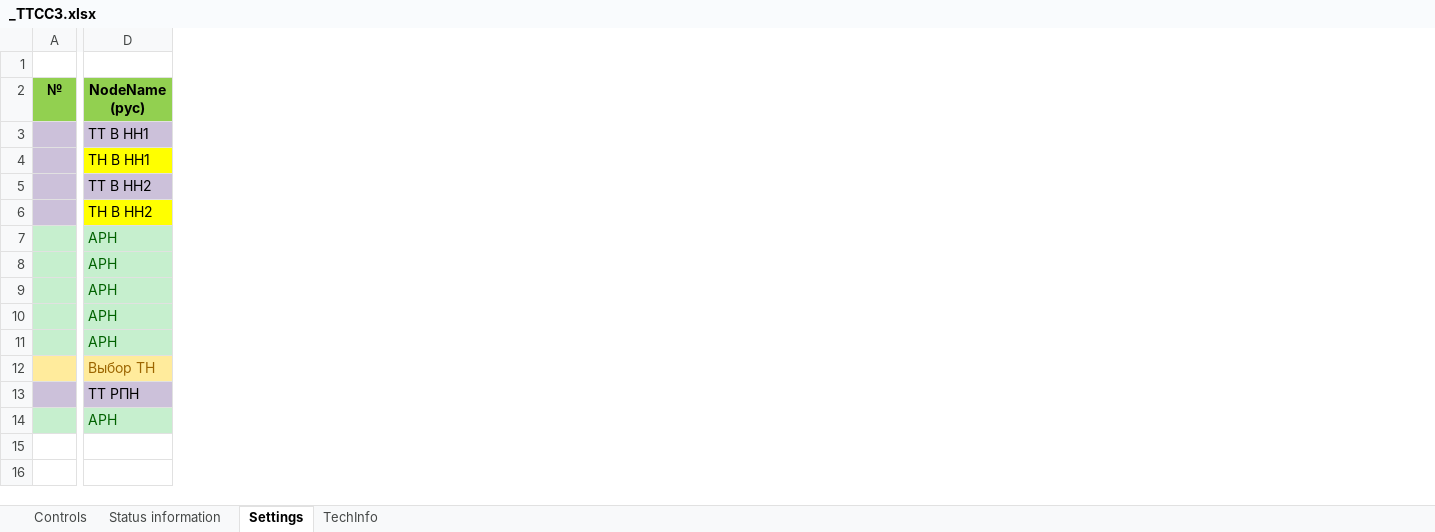
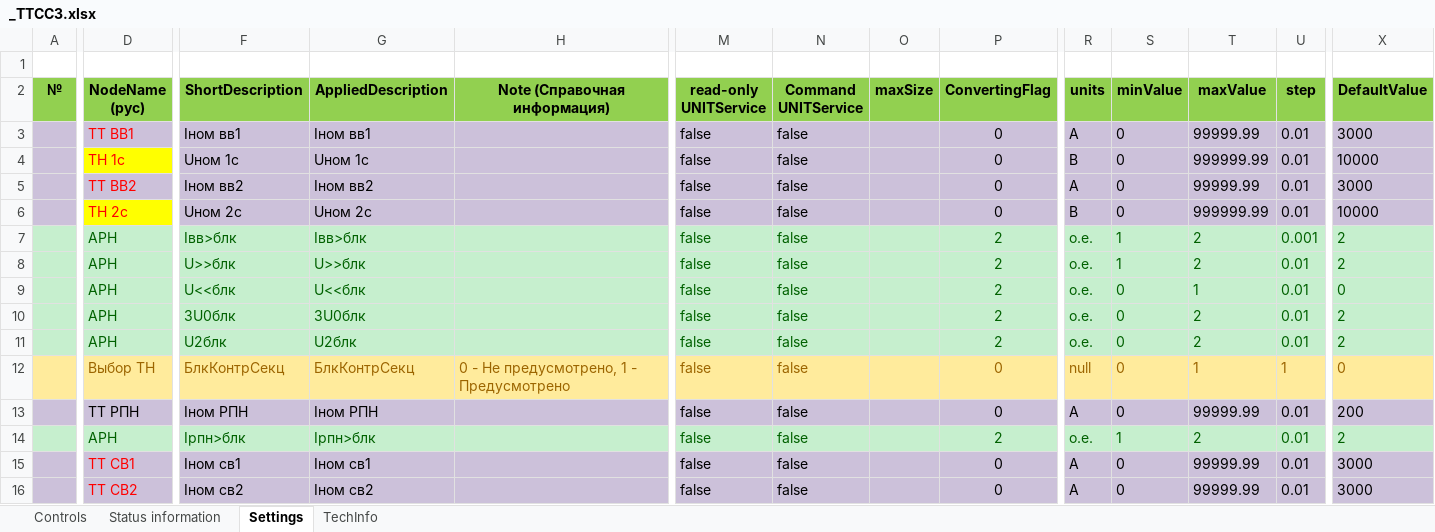
Before and after one commit to greglu1976/uniomni, an Excel workbook: db/funcs/_TTCC3.xlsx, sheet Settings, drawn as a sheet; only a part is shown, gaps mark what is left out; values as stored, in another font and other column widths than the file's, no borders; rows hold the shown columns only; the diff covers the shown part only; the diff names each change by its address in the sheet, - before the commit and + after, or states it on an @@ line.

```diff
--- a/db/funcs/_TTCC3.xlsx (sheet Settings)
+++ b/db/funcs/_TTCC3.xlsx (sheet Settings)
@@ column F (ShortDescription) unhidden, rows 3-14: Iном вв1 | Uном 1с | Iном вв2 | Uном 2с | Iвв>блк | U>>блк | U<<блк | 3U0блк | U2блк | БлкКонтрСекц | Iном РПН | Iрпн>блк @@
@@ column G (AppliedDescription) unhidden, rows 3-14: Iном вв1 | Uном 1с | Iном вв2 | Uном 2с | Iвв>блк | U>>блк | U<<блк | 3U0блк | U2блк | БлкКонтрСекц | Iном РПН | Iрпн>блк @@
@@ column H (Note (Справочная информация)) unhidden, row 12: 0 - Не предусмотрено, 1 - Предусмотрено @@
@@ column M (read-only UNITService) unhidden, rows 3-14: all false @@
@@ column N (Command UNITService) unhidden, rows 3-14: all false @@
@@ column O (maxSize) unhidden, empty @@
@@ column P (ConvertingFlag) unhidden, rows 3-14: 0 | 0 | 0 | 0 | 2 | 2 | 2 | 2 | 2 | 0 | 0 | 2 @@
@@ column R (units) unhidden, rows 3-14: А | В | А | В | о.е. | о.е. | о.е. | о.е. | о.е. | null | А | о.е. @@
@@ column S (minValue) unhidden, rows 3-14: 0 | 0 | 0 | 0 | 1 | 1 | 0 | 0 | 0 | 0 | 0 | 1 @@
@@ column T (maxValue) unhidden, rows 3-14: 99999.99 | 999999.99 | 99999.99 | 999999.99 | 2 | 2 | 1 | 2 | 2 | 1 | 99999.99 | 2 @@
@@ column U (step) unhidden, rows 3-14: 0.01 | 0.01 | 0.01 | 0.01 | 0.001 | 0.01 | 0.01 | 0.01 | 0.01 | 1 | 0.01 | 0.01 @@
@@ column X (DefaultValue) unhidden, rows 3-14: 3000 | 10000 | 3000 | 10000 | 2 | 2 | 0 | 2 | 2 | 0 | 200 | 2 @@
-D3 (NodeName (рус)): ТТ В НН1
+D3 (NodeName (рус)): ТТ ВВ1
-D3:D6 text colour: black
+D3:D6 text colour: #FF0000
-D4 (NodeName (рус)): ТН В НН1
+D4 (NodeName (рус)): ТН 1с
-D5 (NodeName (рус)): ТТ В НН2
+D5 (NodeName (рус)): ТТ ВВ2
-D6 (NodeName (рус)): ТН В НН2
+D6 (NodeName (рус)): ТН 2с
+row 15:  | ТТ СВ1 | Iном св1 | Iном св1 |  | false | false |  | 0 | А | 0 | 99999.99 | 0.01 | 3000
+row 16:  | ТТ СВ2 | Iном св2 | Iном св2 |  | false | false |  | 0 | А | 0 | 99999.99 | 0.01 | 3000
```
Also changed, not shown: 3 added columns, 1 edited cell and cell formats elsewhere in this sheet, db/funcs/SV_SwitchDevice.xlsx, db/funcs/SwitchDevice.xlsx, 6 other files.
